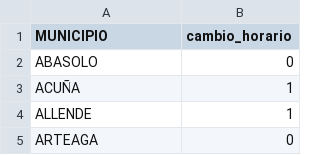
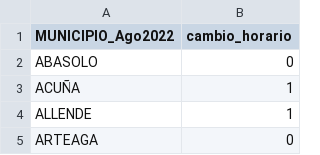
Before and after one commit to cotecora-team-2/analisis-llegadas-2023, a CSV file: datos/coah_cambio_horario.csv, drawn as a sheet; only a part is shown.

Commit message:
Agregar huso horario para orden en Coahuila

```diff
--- a/datos/coah_cambio_horario.csv
+++ b/datos/coah_cambio_horario.csv
@@ -1,2 +1,2 @@
-MUNICIPIO,cambio_horario
+MUNICIPIO_Ago2022,cambio_horario
 ABASOLO,0
```
Also changed, not shown: 2 other files.
